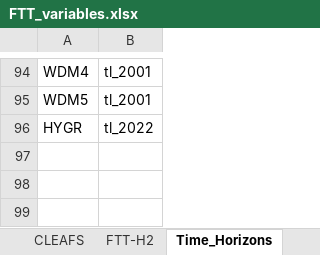
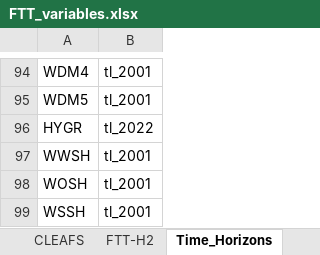
Before and after one commit to cpmodel/FTT_StandAlone, an Excel workbook: Inputs/_MasterFiles/FTT_variables.xlsx, sheet Time_Horizons, drawn as a sheet; only a part is shown, gaps mark what is left out; values as stored, in another font and other column widths than the file's, no borders; the diff names each change by its address in the sheet, - before the commit and + after, or states it on an @@ line.

```diff
--- a/Inputs/_MasterFiles/FTT_variables.xlsx (sheet Time_Horizons)
+++ b/Inputs/_MasterFiles/FTT_variables.xlsx (sheet Time_Horizons)
+row 97: WWSH | tl_2001
+row 98: WOSH | tl_2001
+row 99: WSSH | tl_2001
```
Also changed, not shown: sheet FTT-H2, Utilities/titles/classification_titles.xlsx, 18 other files.
